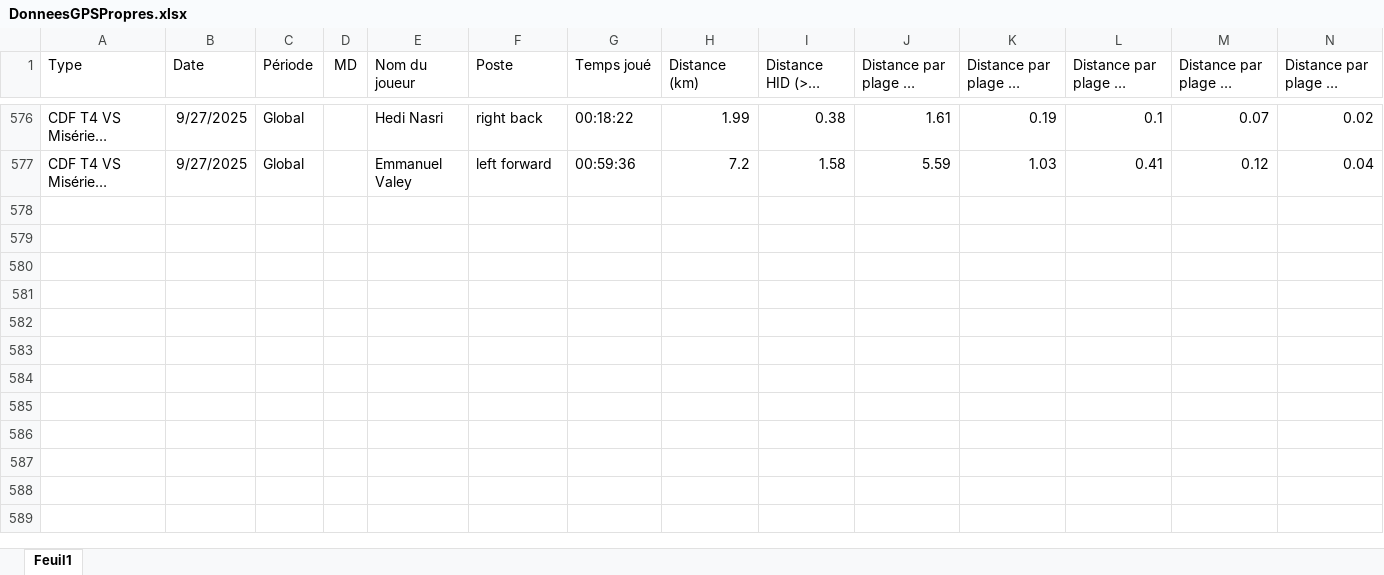
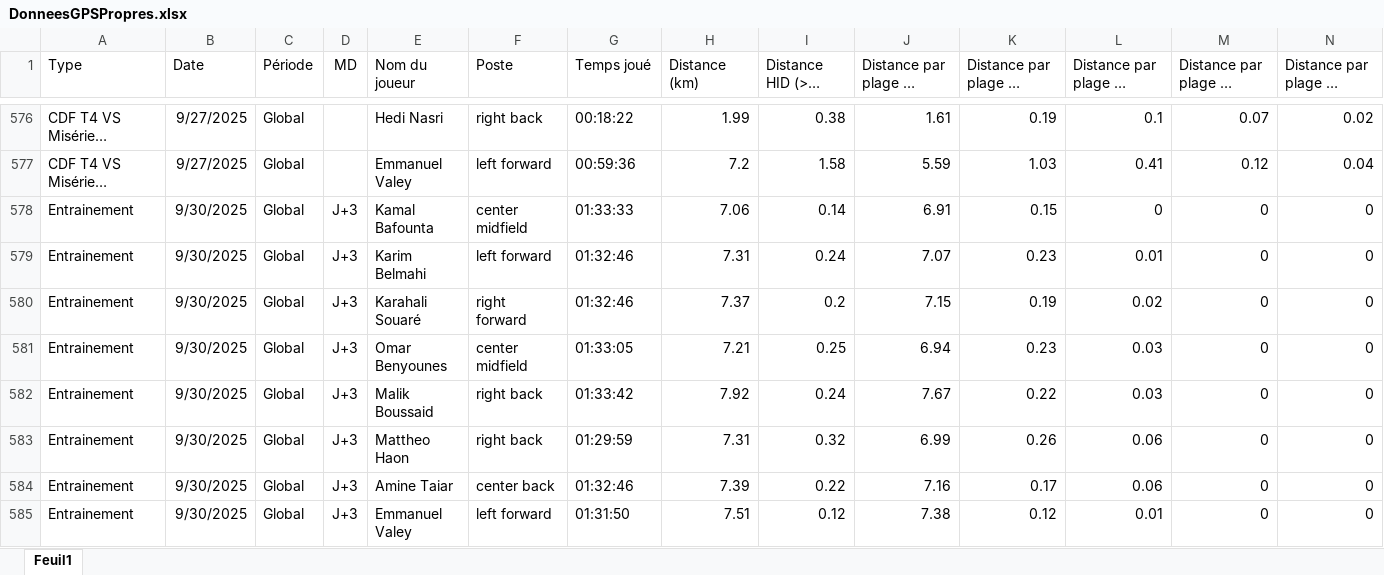
Before and after one commit to Chris15100/lld-app, an Excel workbook: data/DonneesGPSPropres.xlsx, sheet Feuil1, drawn as a sheet; only a part is shown, gaps mark what is left out; long unchanged cells end in …; values as stored, in another font and other column widths than the file's, no borders; rows hold the shown columns only; the diff names each change by its address in the sheet, - before the commit and + after, or states it on an @@ line.

```diff
--- a/data/DonneesGPSPropres.xlsx (sheet Feuil1)
+++ b/data/DonneesGPSPropres.xlsx (sheet Feuil1)
+row 578: Entrainement | 9/30/2025 | Global | J+3 | Kamal Bafounta | center midfield | 01:33:33 | 7.06 | 0.14 | 6.91 | 0.15 | 0 | 0 | 0
+row 579: Entrainement | 9/30/2025 | Global | J+3 | Karim Belmahi | left forward | 01:32:46 | 7.31 | 0.24 | 7.07 | 0.23 | 0.01 | 0 | 0
+row 580: Entrainement | 9/30/2025 | Global | J+3 | Karahali Souaré | right forward | 01:32:46 | 7.37 | 0.2 | 7.15 | 0.19 | 0.02 | 0 | 0
+row 581: Entrainement | 9/30/2025 | Global | J+3 | Omar Benyounes | center midfield | 01:33:05 | 7.21 | 0.25 | 6.94 | 0.23 | 0.03 | 0 | 0
+row 582: Entrainement | 9/30/2025 | Global | J+3 | Malik Boussaid | right back | 01:33:42 | 7.92 | 0.24 | 7.67 | 0.22 | 0.03 | 0 | 0
+row 583: Entrainement | 9/30/2025 | Global | J+3 | Mattheo Haon | right back | 01:29:59 | 7.31 | 0.32 | 6.99 | 0.26 | 0.06 | 0 | 0
+row 584: Entrainement | 9/30/2025 | Global | J+3 | Amine Taiar | center back | 01:32:46 | 7.39 | 0.22 | 7.16 | 0.17 | 0.06 | 0 | 0
+row 585: Entrainement | 9/30/2025 | Global | J+3 | Emmanuel Valey | left forward | 01:31:50 | 7.51 | 0.12 | 7.38 | 0.12 | 0.01 | 0 | 0
```
Also changed, not shown: data/Présences.xlsx, data/Wellness.xlsx.
